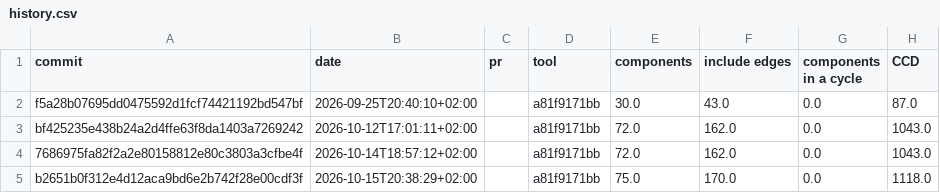
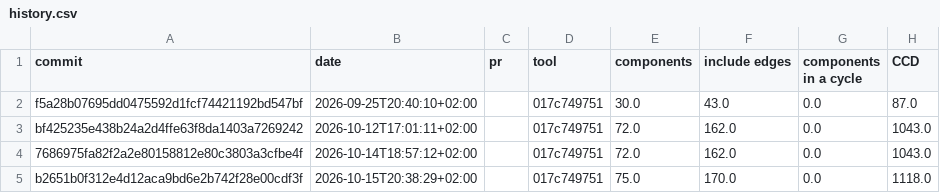
Before and after one commit to RalphSteinhagen/gr4-present, a CSV file: code-style/history.csv, drawn as a sheet; only a part is shown; the diff names each change by its address in the sheet, - before the commit and + after, or states it on an @@ line.

```diff
--- a/code-style/history.csv
+++ b/code-style/history.csv
-D2:D5 (tool): a81f9171bb
+D2:D5 (tool): 017c749751
```
Also changed, not shown: formatting/history.csv, hot-paths/history.csv, 2 other files.
